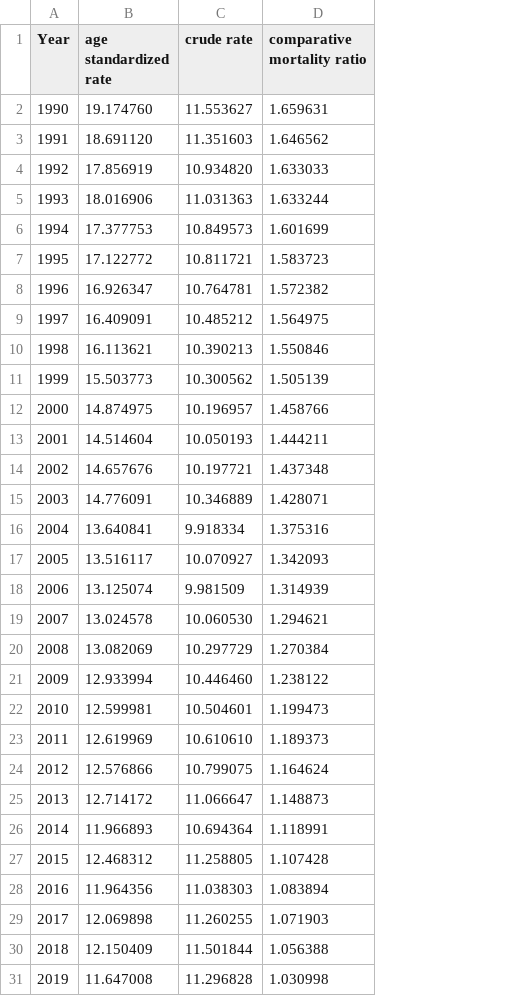
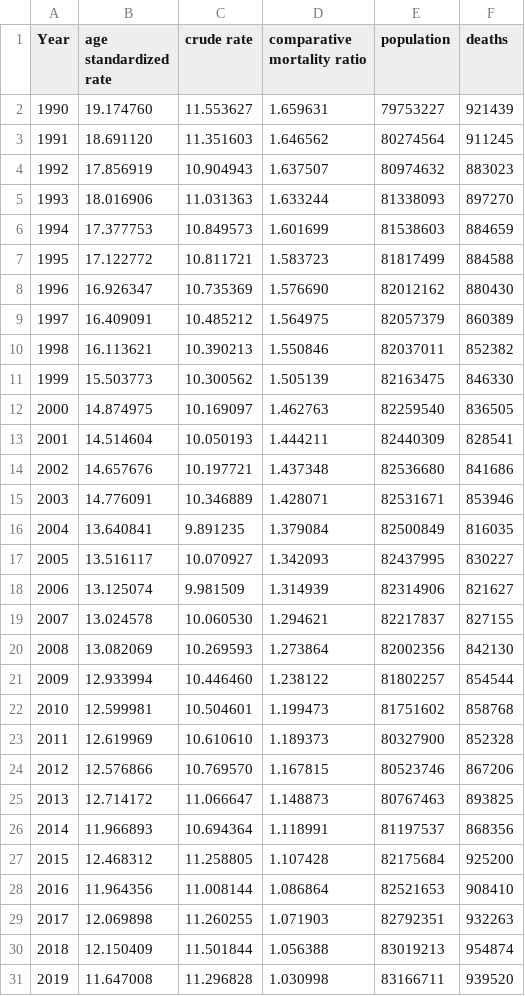
Before and after one commit to hsma-kst/Excess-Mortality-Germany, a CSV file: age standardized rates/germany - age and gender standardized death rates, standard population 2021, leap year adjusted, direct standadization with 19 age groups.csv, drawn as a sheet; only a part is shown; the diff covers the shown part only; the diff names each change by its address in the sheet, - before the commit and + after, or states it on an @@ line.

```diff
--- a/age standardized rates/germany - age and gender standardized death rates, standard population 2021, leap year adjusted, direct standadization with 19 age groups.csv
+++ b/age standardized rates/germany - age and gender standardized death rates, standard population 2021, leap year adjusted, direct standadization with 19 age groups.csv
+column E (population), rows 2-31: 79753227 | 80274564 | 80974632 | 81338093 | 81538603 | 81817499 | 82012162 | 82057379 | 82037011 | 82163475 | 82259540 | 82440309 | 82536680 | 82531671 | 82500849 | 82437995 | 82314906 | 82217837 | 82002356 | 81802257 | 81751602 | 80327900 | 80523746 | 80767463 | 81197537 | 82175684 | 82521653 | 82792351 | 83019213 | 83166711
+column F (deaths), rows 2-31: 921439 | 911245 | 883023 | 897270 | 884659 | 884588 | 880430 | 860389 | 852382 | 846330 | 836505 | 828541 | 841686 | 853946 | 816035 | 830227 | 821627 | 827155 | 842130 | 854544 | 858768 | 852328 | 867206 | 893825 | 868356 | 925200 | 908410 | 932263 | 954874 | 939520
-C4 (crude rate): 10.934820
+C4 (crude rate): 10.904943
-D4 (comparative mortality ratio): 1.633033
+D4 (comparative mortality ratio): 1.637507
-C8 (crude rate): 10.764781
+C8 (crude rate): 10.735369
-D8 (comparative mortality ratio): 1.572382
+D8 (comparative mortality ratio): 1.576690
-C12 (crude rate): 10.196957
+C12 (crude rate): 10.169097
-D12 (comparative mortality ratio): 1.458766
+D12 (comparative mortality ratio): 1.462763
-C16 (crude rate): 9.918334
+C16 (crude rate): 9.891235
-D16 (comparative mortality ratio): 1.375316
+D16 (comparative mortality ratio): 1.379084
-C20 (crude rate): 10.297729
+C20 (crude rate): 10.269593
-D20 (comparative mortality ratio): 1.270384
+D20 (comparative mortality ratio): 1.273864
-C24 (crude rate): 10.799075
+C24 (crude rate): 10.769570
-D24 (comparative mortality ratio): 1.164624
+D24 (comparative mortality ratio): 1.167815
-C28 (crude rate): 11.038303
+C28 (crude rate): 11.008144
-D28 (comparative mortality ratio): 1.083894
+D28 (comparative mortality ratio): 1.086864
```
Also changed, not shown: 2 edited cells elsewhere in this file, age standardized rates/germany - age and gender standardized death rates, standard population 2011, leap year adjusted, direct standadization with 19 age groups.csv, age standardized rates/germany - age and gender standardized death rates, standard population 2020, leap year adjusted, direct standadization with 19 age groups.csv, 1 other file.
